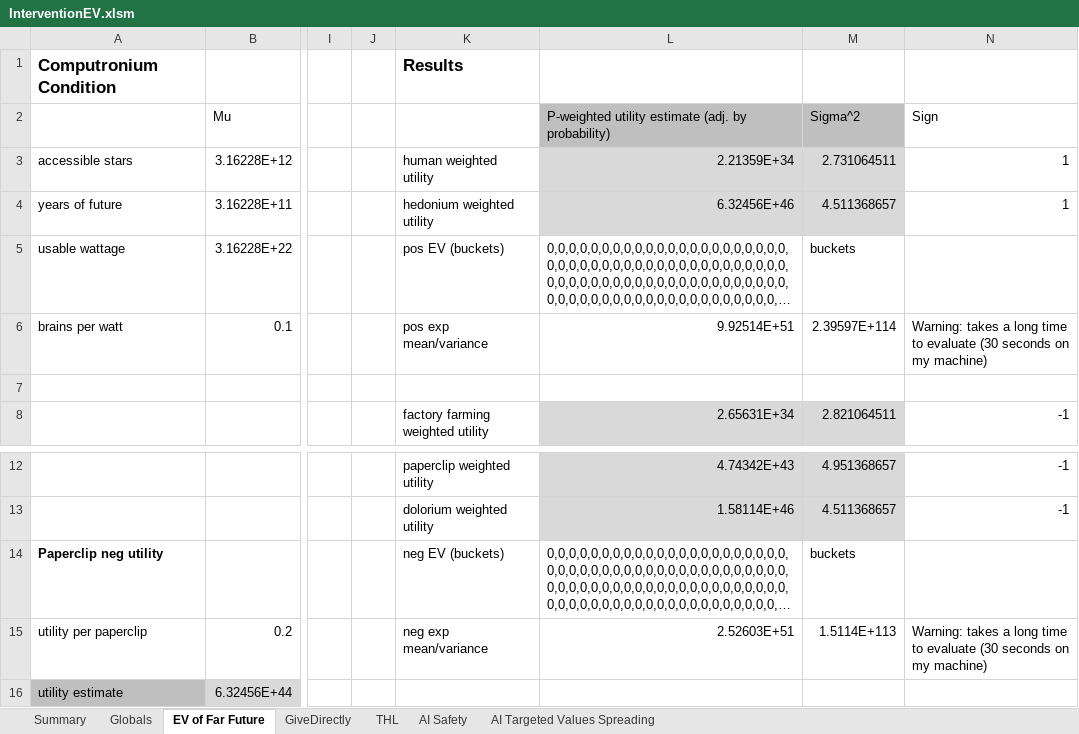
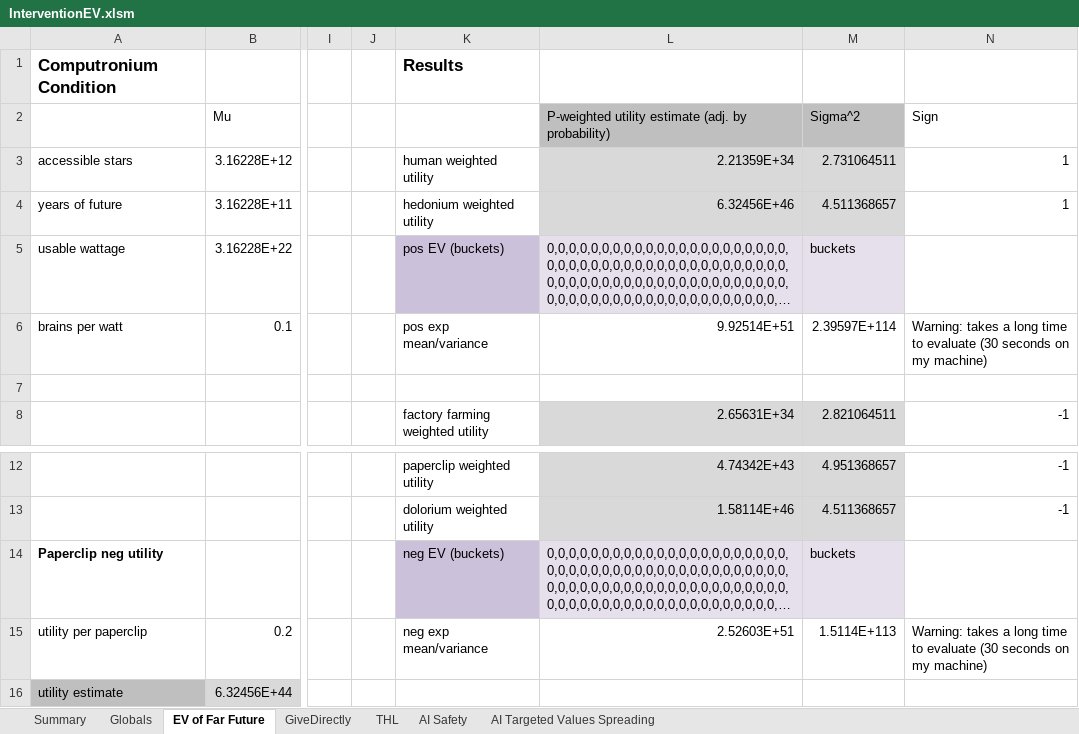
Before and after one commit to michaeldickens/Intervention-Quantitative-Model, an Excel workbook: InterventionEV.xlsm, sheet EV of Far Future, drawn as a sheet; only a part is shown, gaps mark what is left out; long unchanged cells end in …; values as stored, in another font and other column widths than the file's, no borders; the diff names each change by its address in the sheet, - before the commit and + after, or states it on an @@ line.

```diff
--- a/InterventionEV.xlsm (sheet EV of Far Future)
+++ b/InterventionEV.xlsm (sheet EV of Far Future)
-K5 fill: none
+K5 fill: #CCC1DA
-L5:M5 fill: none
+L5:M5 fill: #E6E0EC
-K14 fill: none
+K14 fill: #CCC1DA
-L14:M14 fill: none
+L14:M14 fill: #E6E0EC
```
Also changed, not shown: sheet THL, sheet Summary, sheet AI Targeted Values Spreading, sheet Globals, sheet GiveDirectly, sheet AI Safety.
